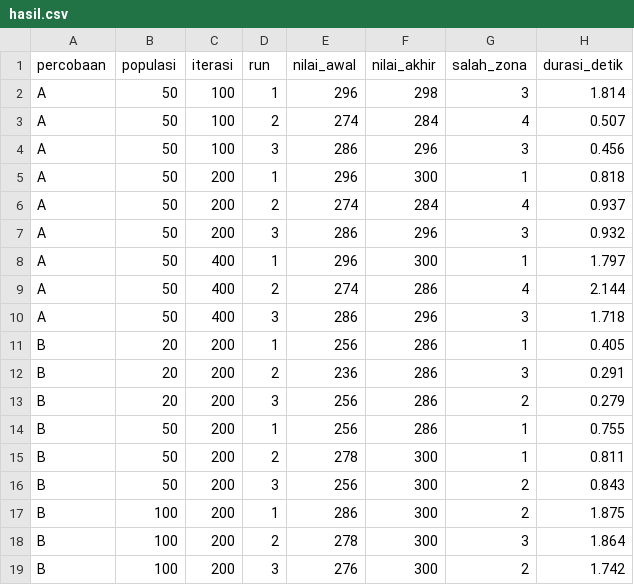
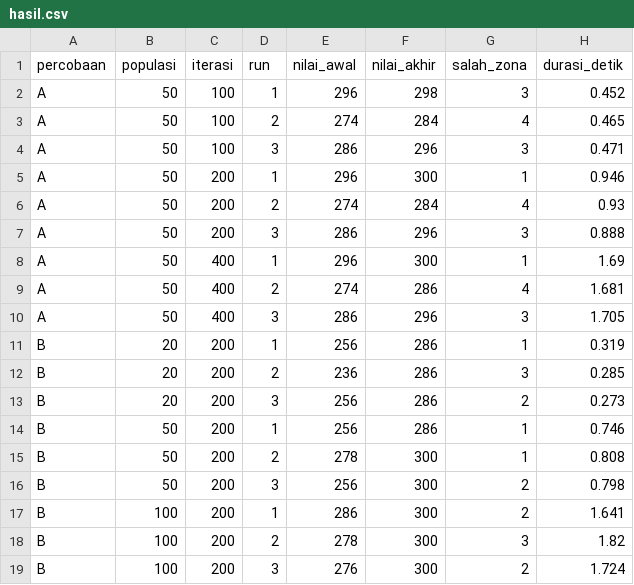
Before and after one commit to tiaracli/IF3070_G18_Triplets, a CSV file: output/ga/hasil.csv, drawn as a sheet.

```diff
--- a/output/ga/hasil.csv
+++ b/output/ga/hasil.csv
@@ -1,19 +1,19 @@
 percobaan,populasi,iterasi,run,nilai_awal,nilai_akhir,salah_zona,durasi_detik
-A,50,100,1,296,298,3,1.814
-A,50,100,2,274,284,4,0.507
-A,50,100,3,286,296,3,0.456
-A,50,200,1,296,300,1,0.818
-A,50,200,2,274,284,4,0.937
-A,50,200,3,286,296,3,0.932
-A,50,400,1,296,300,1,1.797
-A,50,400,2,274,286,4,2.144
-A,50,400,3,286,296,3,1.718
-B,20,200,1,256,286,1,0.405
-B,20,200,2,236,286,3,0.291
-B,20,200,3,256,286,2,0.279
-B,50,200,1,256,286,1,0.755
-B,50,200,2,278,300,1,0.811
-B,50,200,3,256,300,2,0.843
-B,100,200,1,286,300,2,1.875
-B,100,200,2,278,300,3,1.864
-B,100,200,3,276,300,2,1.742
+A,50,100,1,296,298,3,0.452
+A,50,100,2,274,284,4,0.465
+A,50,100,3,286,296,3,0.471
+A,50,200,1,296,300,1,0.946
+A,50,200,2,274,284,4,0.93
+A,50,200,3,286,296,3,0.888
+A,50,400,1,296,300,1,1.69
+A,50,400,2,274,286,4,1.681
+A,50,400,3,286,296,3,1.705
+B,20,200,1,256,286,1,0.319
+B,20,200,2,236,286,3,0.285
+B,20,200,3,256,286,2,0.273
+B,50,200,1,256,286,1,0.746
+B,50,200,2,278,300,1,0.808
+B,50,200,3,256,300,2,0.798
+B,100,200,1,286,300,2,1.641
+B,100,200,2,278,300,3,1.82
+B,100,200,3,276,300,2,1.724
```
Also changed, not shown: output/bonus_eta/hasil_eta.csv, output/ga/hasil_bonus.csv, 21 other files.
